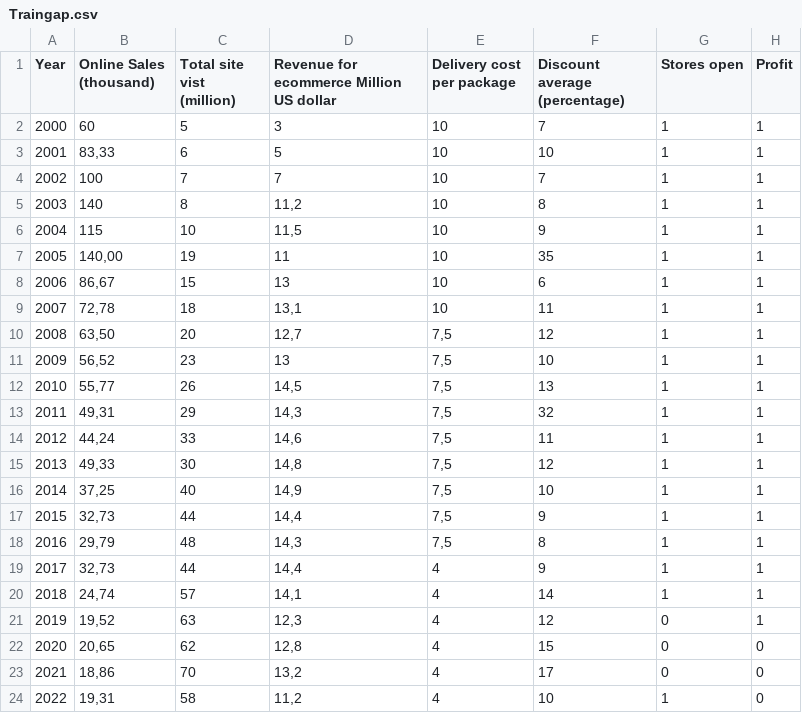
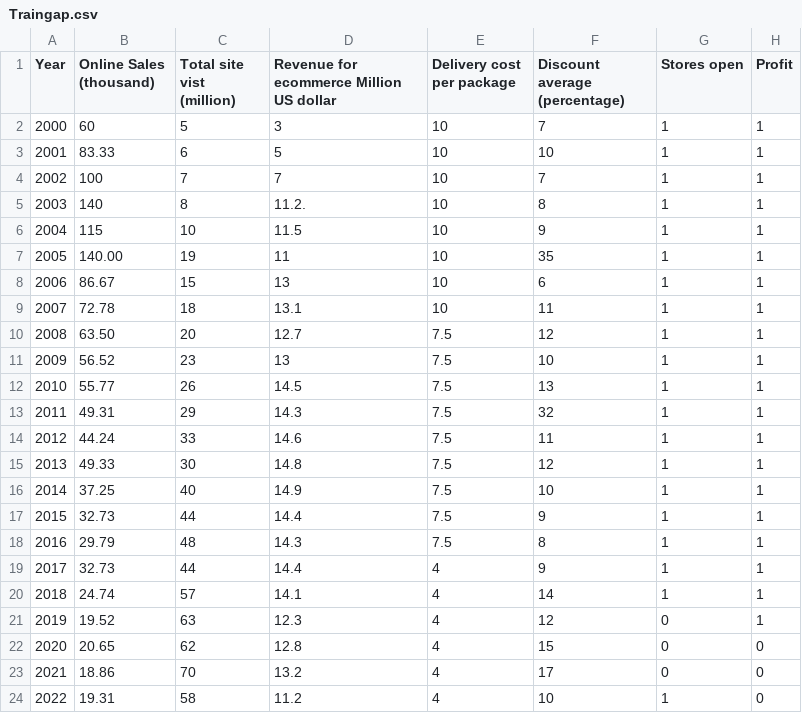
Before and after one commit to gabkoopman/gap_data_made, a CSV file: Traingap.csv, drawn as a sheet.

Commit message:
Update Traingap.csv

```diff
--- a/Traingap.csv
+++ b/Traingap.csv
@@ -2,23 +2,23 @@ Year,Online Sales (thousand),Total site vist (million),Revenue for ecommerce Mil
 2000,60,5,3,10,7,1,1
-2001,"83,33",6,5,10,10,1,1
+2001,83.33,6,5,10,10,1,1
 2002,100,7,7,10,7,1,1
-2003,140,8,"11,2",10,8,1,1
-2004,115,10,"11,5",10,9,1,1
-2005,"140,00",19,11,10,35,1,1
-2006,"86,67",15,13,10,6,1,1
-2007,"72,78",18,"13,1",10,11,1,1
-2008,"63,50",20,"12,7","7,5",12,1,1
-2009,"56,52",23,13,"7,5",10,1,1
-2010,"55,77",26,"14,5","7,5",13,1,1
-2011,"49,31",29,"14,3","7,5",32,1,1
-2012,"44,24",33,"14,6","7,5",11,1,1
-2013,"49,33",30,"14,8","7,5",12,1,1
-2014,"37,25",40,"14,9","7,5",10,1,1
-2015,"32,73",44,"14,4","7,5",9,1,1
-2016,"29,79",48,"14,3","7,5",8,1,1
-2017,"32,73",44,"14,4",4,9,1,1
-2018,"24,74",57,"14,1",4,14,1,1
-2019,"19,52",63,"12,3",4,12,0,1
-2020,"20,65",62,"12,8",4,15,0,0
-2021,"18,86",70,"13,2",4,17,0,0
-2022,"19,31",58,"11,2",4,10,1,0
+2003,140,8,11.2.,10,8,1,1
+2004,115,10,11.5,10,9,1,1
+2005,140.00,19,11,10,35,1,1
+2006,86.67,15,13,10,6,1,1
+2007,72.78,18,13.1,10,11,1,1
+2008,63.50,20,12.7,7.5,12,1,1
+2009,56.52,23,13,7.5,10,1,1
+2010,55.77,26,14.5,7.5,13,1,1
+2011,49.31,29,14.3,7.5,32,1,1
+2012,44.24,33,14.6,7.5,11,1,1
+2013,49.33,30,14.8,7.5,12,1,1
+2014,37.25,40,14.9,7.5,10,1,1
+2015,32.73,44,14.4,7.5,9,1,1
+2016,29.79,48,14.3,7.5,8,1,1
+2017,32.73,44,14.4,4,9,1,1
+2018,24.74,57,14.1,4,14,1,1
+2019,19.52,63,12.3,4,12,0,1
+2020,20.65,62,12.8,4,15,0,0
+2021,18.86,70,13.2,4,17,0,0
+2022,19.31,58,11.2,4,10,1,0
```
